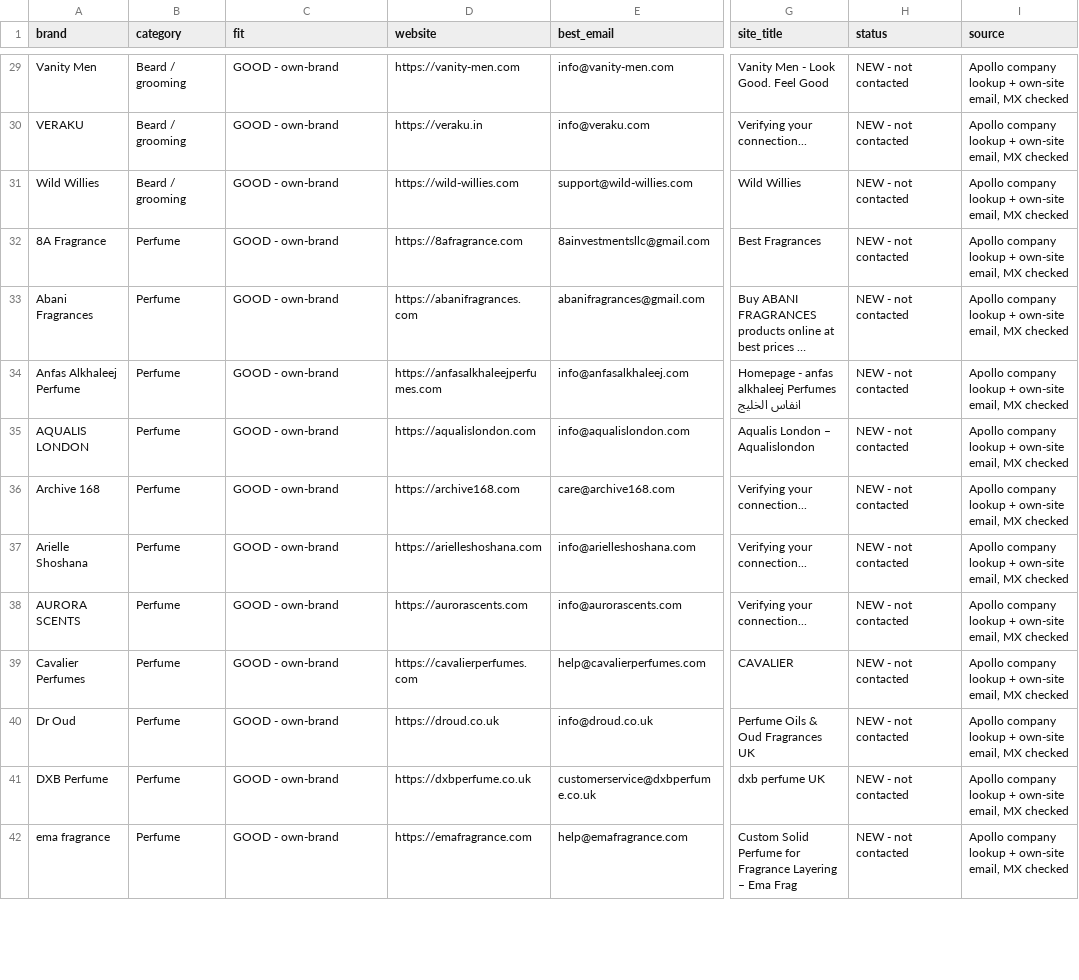
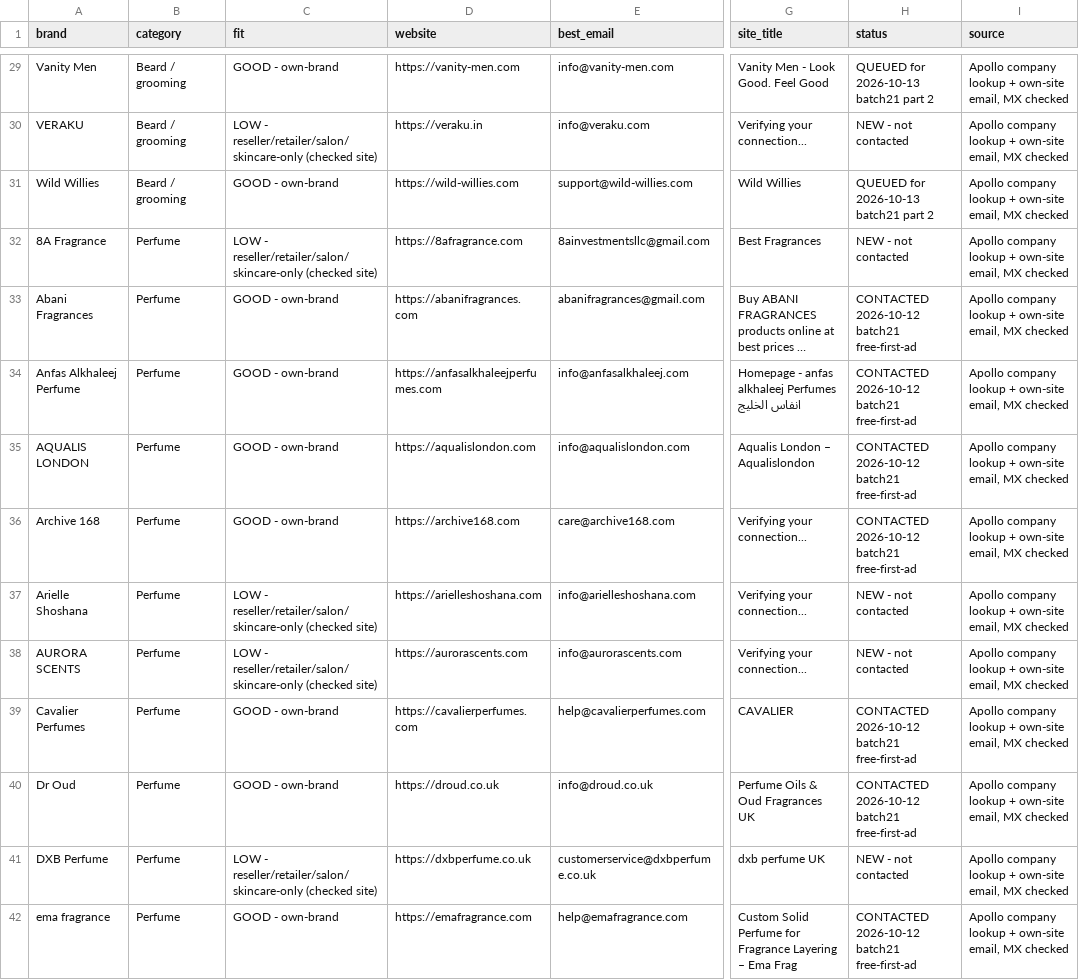
Before and after one commit to alisajidd565-blip/Email-outreach, a CSV file: leads/apollo-leads-2026-10-12.csv, drawn as a sheet; only a part is shown, gaps mark what is left out; long unchanged cells end in …; the diff covers the shown part only; the diff names each change by its address in the sheet, - before the commit and + after, or states it on an @@ line.

```diff
--- a/leads/apollo-leads-2026-10-12.csv
+++ b/leads/apollo-leads-2026-10-12.csv
-H29 (status): NEW - not contacted
+H29 (status): QUEUED for 2026-10-13 batch21 part 2
-C30 (fit): GOOD - own-brand
+C30 (fit): LOW - reseller/retailer/salon/skincare-only (checked site)
-H31 (status): NEW - not contacted
+H31 (status): QUEUED for 2026-10-13 batch21 part 2
-C32 (fit): GOOD - own-brand
+C32 (fit): LOW - reseller/retailer/salon/skincare-only (checked site)
-H33:H36 (status): NEW - not contacted
+H33:H36 (status): CONTACTED 2026-10-12 batch21 free-first-ad
-C37:C38 (fit): GOOD - own-brand
+C37:C38 (fit): LOW - reseller/retailer/salon/skincare-only (checked site)
-H39:H40 (status): NEW - not contacted
+H39:H40 (status): CONTACTED 2026-10-12 batch21 free-first-ad
-C41 (fit): GOOD - own-brand
+C41 (fit): LOW - reseller/retailer/salon/skincare-only (checked site)
-H42 (status): NEW - not contacted
+H42 (status): CONTACTED 2026-10-12 batch21 free-first-ad
```
Also changed, not shown: 69 edited cells elsewhere in this file, 3 other files.
